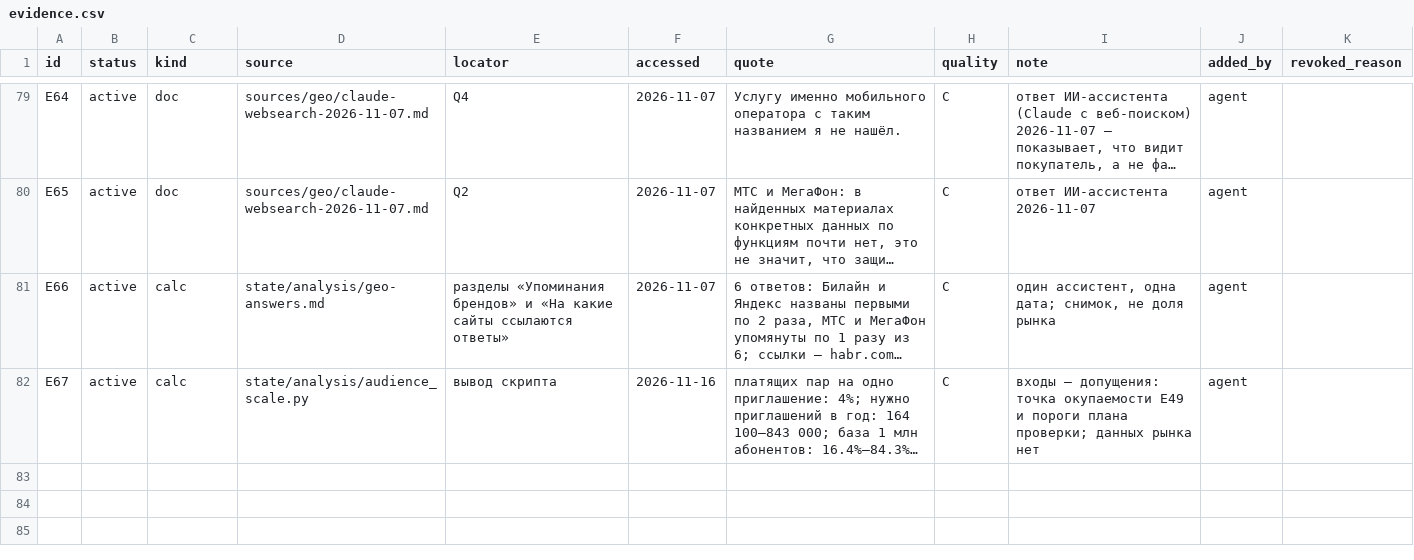
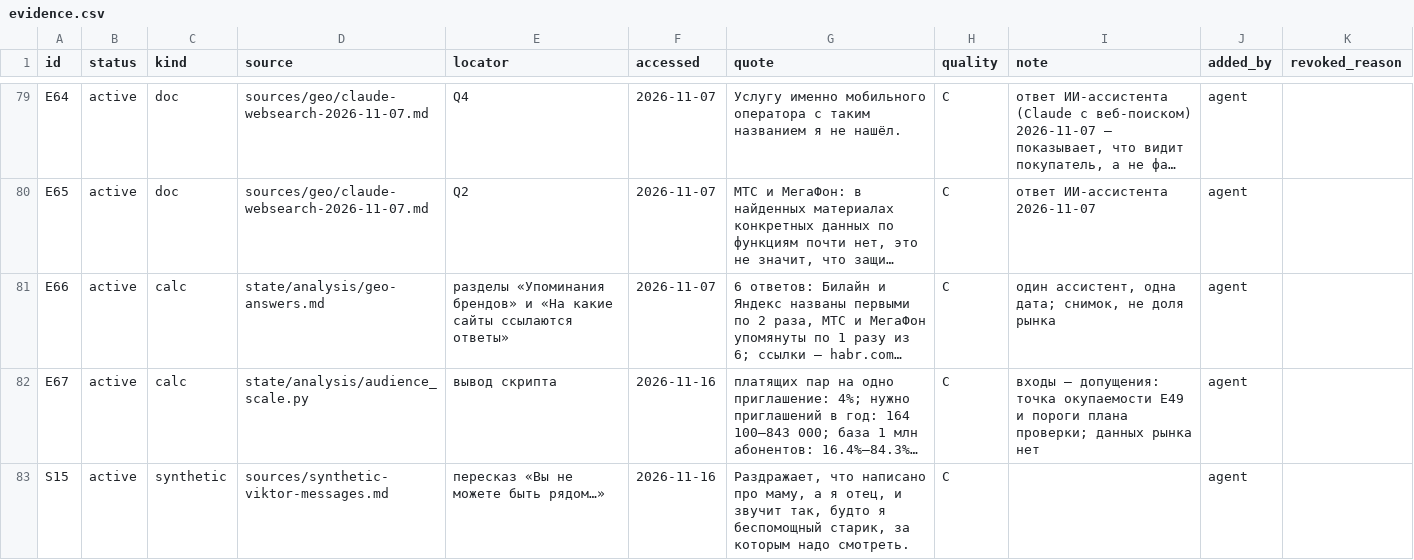
Before and after one commit to marrxse/product-factory-strategist, a CSV file: projects/demo-antifraud/evidence.csv, drawn as a sheet; only a part is shown, gaps mark what is left out; long unchanged cells end in …; the diff names each change by its address in the sheet, - before the commit and + after, or states it on an @@ line.

```diff
--- a/projects/demo-antifraud/evidence.csv
+++ b/projects/demo-antifraud/evidence.csv
+row 83: S15 | active | synthetic | sources/synthetic-viktor-messages.md | пересказ «Вы не можете быть рядом…» | 2026-11-16 | Раздражает, что написано про маму, а я отец, и звучит так, будто я беспомощный старик, за которым надо смотреть. | C |  | agent
```
Also changed, not shown: projects/demo-antifraud/state/cost.csv, 12 other files.
